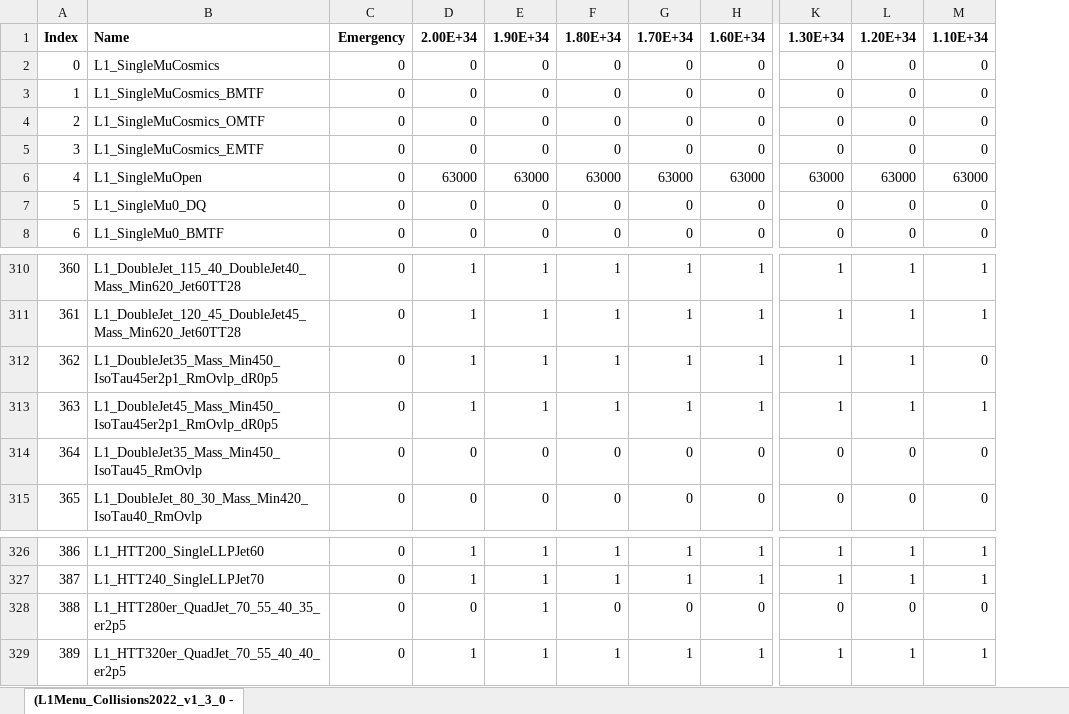
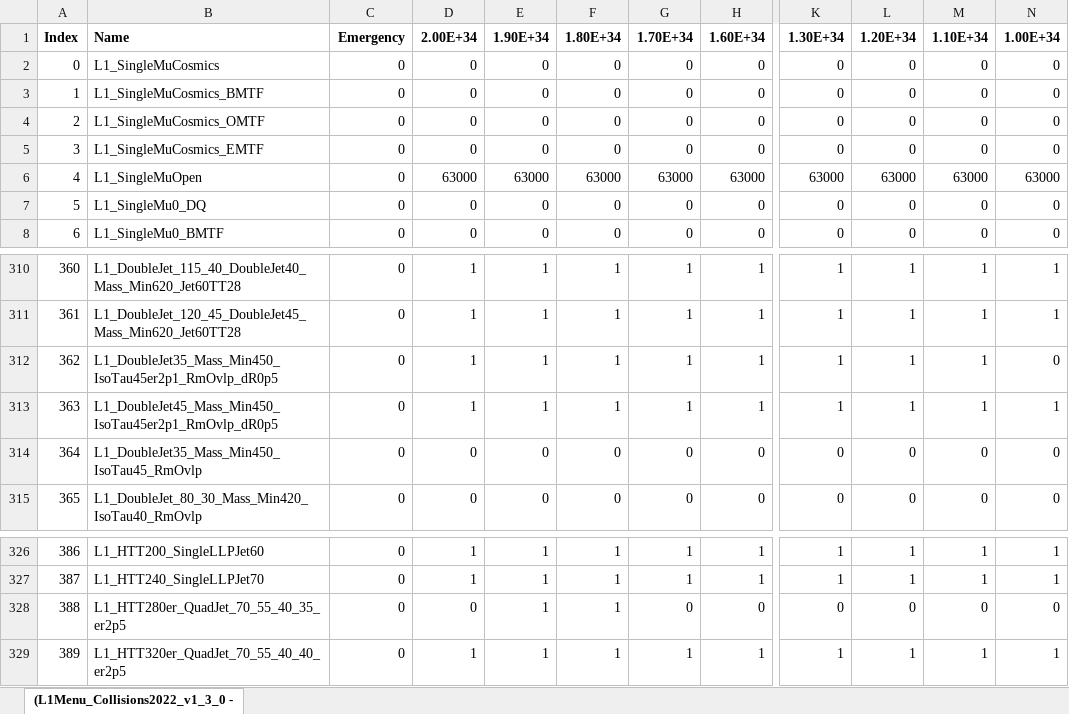
Before and after one commit to cms-l1-dpg/L1MenuRun3, an Excel workbook: development/L1Menu_Collisions2023_v1_0_0/PrescaleTable/L1Menu_Collisions2023_v1_0_0_RateStudy.xlsx, sheet (L1Menu_Collisions2022_v1_3_0 -, drawn as a sheet; only a part is shown, gaps mark what is left out; values as stored, in another font and other column widths than the file's, no borders; conditional formats not drawn; the diff covers the shown part only; the diff names each change by its address in the sheet, - before the commit and + after, or states it on an @@ line.

Commit message:
Updated PS table for rate studies

```diff
--- a/development/L1Menu_Collisions2023_v1_0_0/PrescaleTable/L1Menu_Collisions2023_v1_0_0_RateStudy.xlsx (sheet (L1Menu_Collisions2022_v1_3_0 -)
+++ b/development/L1Menu_Collisions2023_v1_0_0/PrescaleTable/L1Menu_Collisions2023_v1_0_0_RateStudy.xlsx (sheet (L1Menu_Collisions2022_v1_3_0 -)
+column N, rows 1-8: 1.00E+34 | 0 | 0 | 0 | 0 | 63000 | 0 | 0; rows 310-315: 1 | 1 | 0 | 1 | 0 | 0; rows 326-329: 1 | 1 | 0 | 1
-M312: 0
+M312: 1
-F328: 0
+F328: 1
```
Also changed, not shown: 27 edited cells elsewhere in this sheet, 1 other file.
